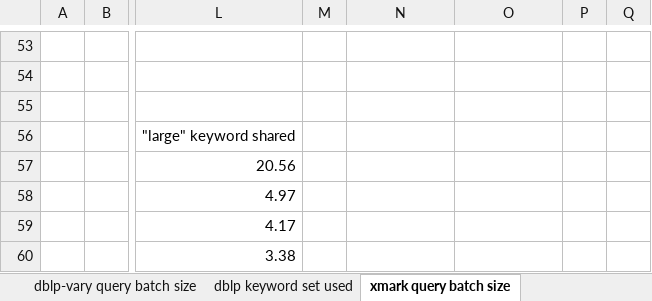
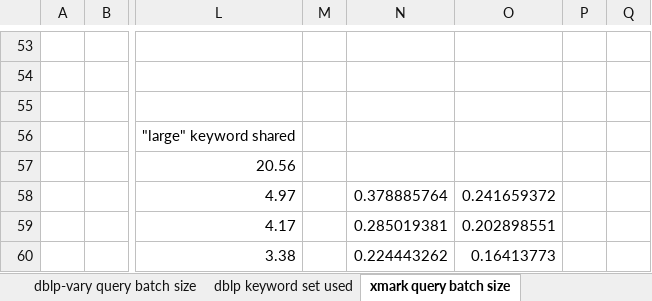
Before and after one commit to yaol9/yaol-p-xml, an Excel workbook: yaol-p-xml/testresult/Experiment.xlsx, sheet xmark query batch size, drawn as a sheet; only a part is shown, gaps mark what is left out; values as stored, in another font and other column widths than the file's, no borders; charts and pictures not drawn; the diff names each change by its address in the sheet, - before the commit and + after, or states it on an @@ line.

```diff
--- a/yaol-p-xml/testresult/Experiment.xlsx (sheet xmark query batch size)
+++ b/yaol-p-xml/testresult/Experiment.xlsx (sheet xmark query batch size)
-N58: (empty)
+N58: 0.378885764
-O58: (empty)
+O58: 0.241659372
-N59: (empty)
+N59: 0.285019381
-O59: (empty)
+O59: 0.202898551
-N60: (empty)
+N60: 0.224443262
-O60: (empty)
+O60: 0.16413773
```
Also changed, not shown: sheet dblp-vary query batch size, charts or pictures, 11 other files.
